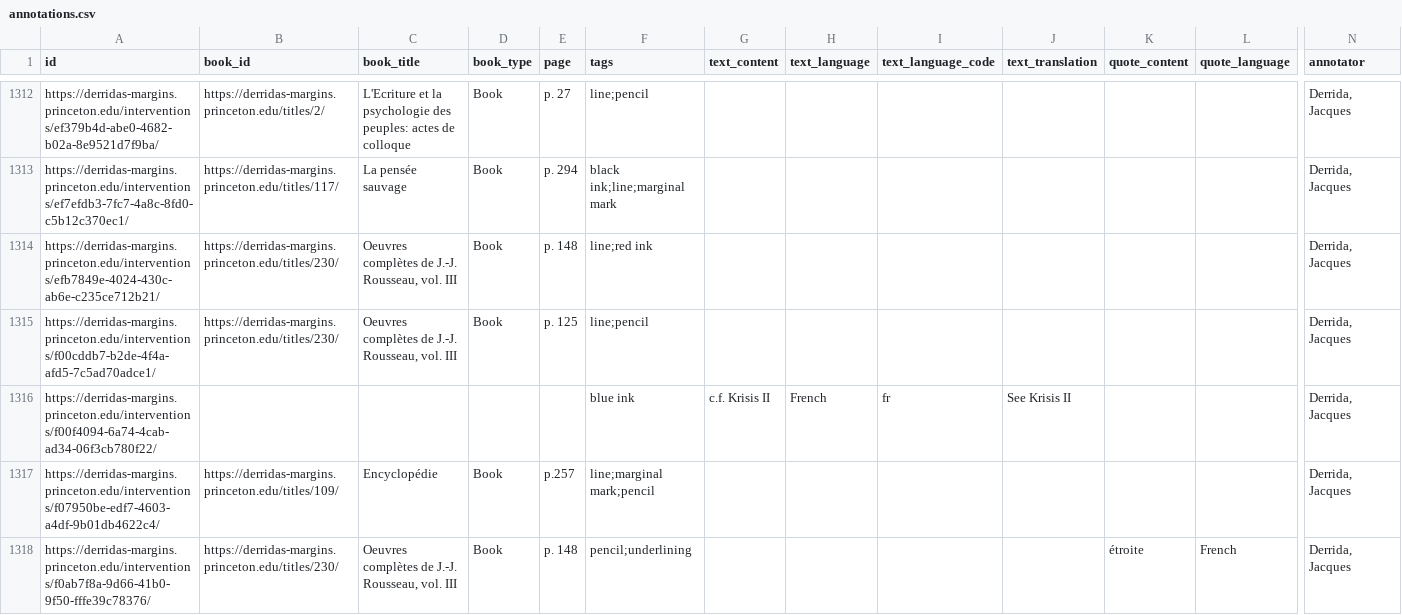
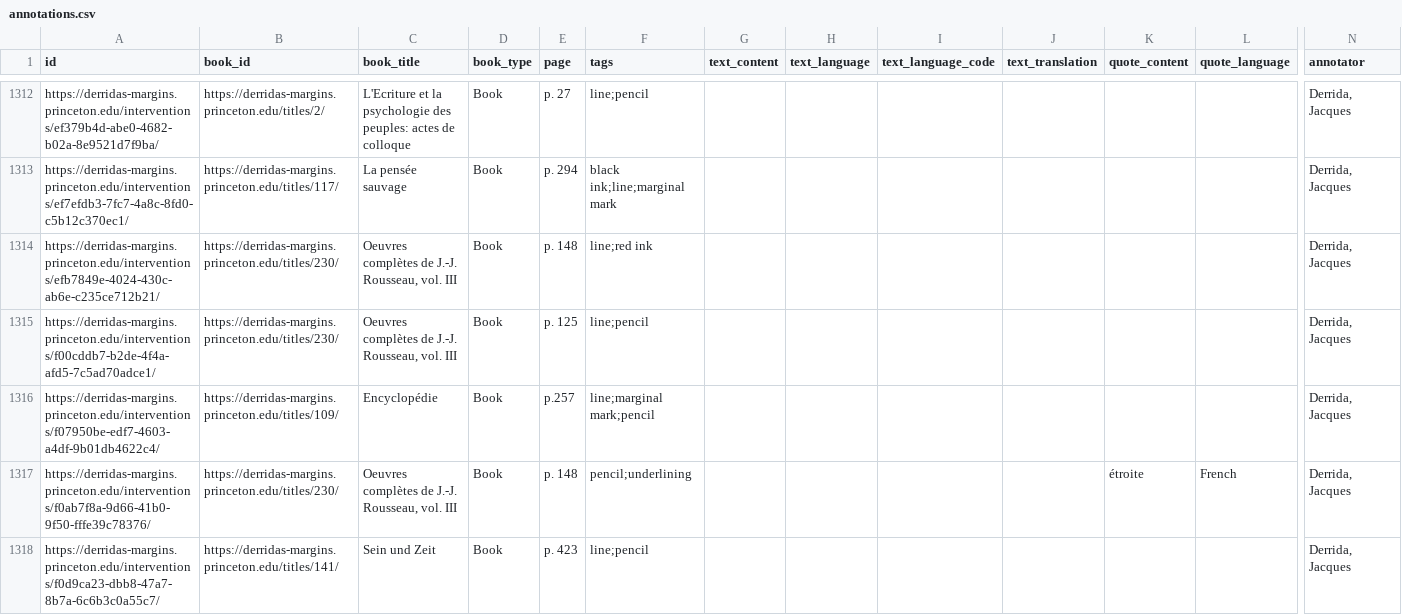
Before and after one commit to kmcelwee/derridas-margins-data, a CSV file: annotations.csv, drawn as a sheet; only a part is shown, gaps mark what is left out; the shorter side is filled out with more unchanged rows; rows hold the shown columns only; the diff names each change by its address in the sheet, - before the commit and + after, or states it on an @@ line.

Commit message:
Remove row from annotations and update row count

```diff
--- a/annotations.csv
+++ b/annotations.csv
-row 1316: https://derridas-margins.princeton.edu/interventions/f00f4094-6a74-4cab-ad34-06f3cb780f22/ |  |  |  |  | blue ink | c.f. Krisis II | French | fr | See Krisis II |  |  | Derrida, Jacques
```
Also changed, not shown: 2 other files.
